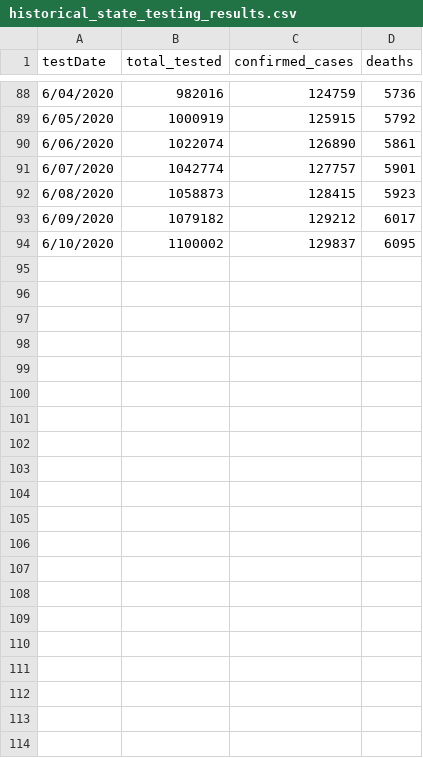
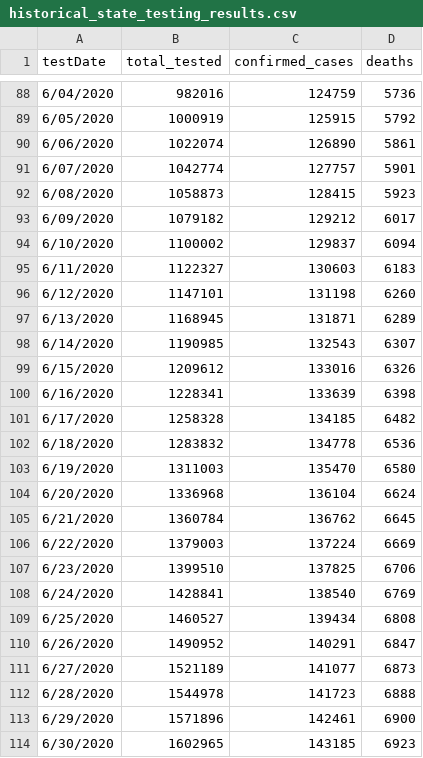
Before and after one commit to luisibanez/covid-19-data, a CSV file: data/United_States/Illinois/historical_state_testing_results.csv, drawn as a sheet; only a part is shown, gaps mark what is left out.

```diff
--- a/data/United_States/Illinois/historical_state_testing_results.csv
+++ b/data/United_States/Illinois/historical_state_testing_results.csv
@@ -93,2 +93,22 @@ testDate,total_tested,confirmed_cases,deaths
 6/09/2020,1079182,129212,6017
-6/10/2020,1100002,129837,6095
+6/10/2020,1100002,129837,6094
+6/11/2020,1122327,130603,6183
+6/12/2020,1147101,131198,6260
+6/13/2020,1168945,131871,6289
+6/14/2020,1190985,132543,6307
+6/15/2020,1209612,133016,6326
+6/16/2020,1228341,133639,6398
+6/17/2020,1258328,134185,6482
+6/18/2020,1283832,134778,6536
+6/19/2020,1311003,135470,6580
+6/20/2020,1336968,136104,6624
+6/21/2020,1360784,136762,6645
+6/22/2020,1379003,137224,6669
+6/23/2020,1399510,137825,6706
+6/24/2020,1428841,138540,6769
+6/25/2020,1460527,139434,6808
+6/26/2020,1490952,140291,6847
+6/27/2020,1521189,141077,6873
+6/28/2020,1544978,141723,6888
+6/29/2020,1571896,142461,6900
+6/30/2020,1602965,143185,6923
```
Also changed, not shown: data/United_States/Illinois/confirmed_cases_by_county_per_age.csv, data/United_States/Illinois/confirmed_cases_by_zip.csv, 9 other files.
